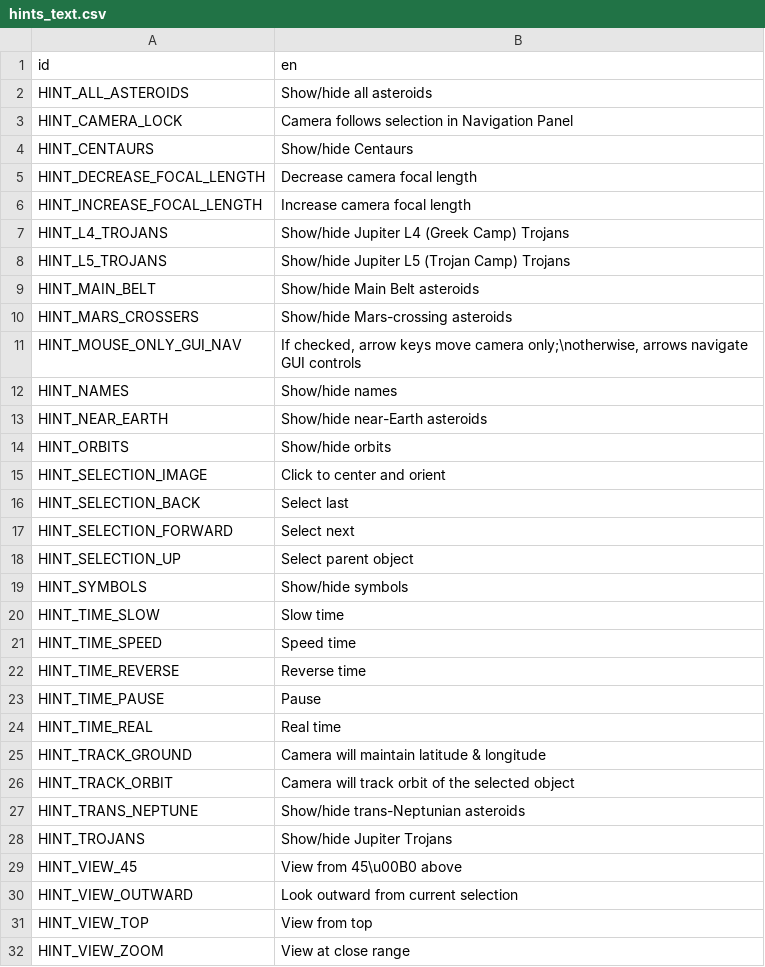
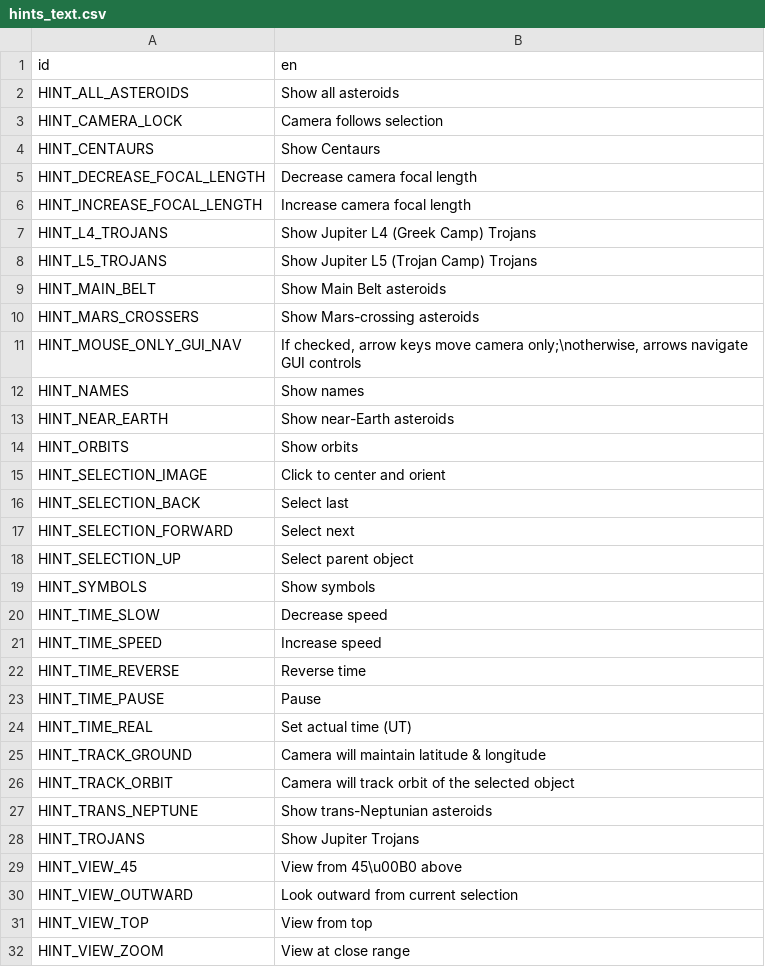
Before and after one commit to ivoyager/ivoyager, a CSV file: data/text/hints_text.csv, drawn as a sheet; only a part is shown.

Commit message:
Added missing hints

```diff
--- a/data/text/hints_text.csv
+++ b/data/text/hints_text.csv
@@ -1,15 +1,15 @@
 id,en
-HINT_ALL_ASTEROIDS,Show/hide all asteroids
-HINT_CAMERA_LOCK,Camera follows selection in Navigation Panel
-HINT_CENTAURS,Show/hide Centaurs
+HINT_ALL_ASTEROIDS,Show all asteroids
+HINT_CAMERA_LOCK,Camera follows selection
+HINT_CENTAURS,Show Centaurs
 HINT_DECREASE_FOCAL_LENGTH,Decrease camera focal length
 HINT_INCREASE_FOCAL_LENGTH,Increase camera focal length
-HINT_L4_TROJANS,Show/hide Jupiter L4 (Greek Camp) Trojans
-HINT_L5_TROJANS,Show/hide Jupiter L5 (Trojan Camp) Trojans
-HINT_MAIN_BELT,Show/hide Main Belt asteroids
-HINT_MARS_CROSSERS,Show/hide Mars-crossing asteroids
+HINT_L4_TROJANS,Show Jupiter L4 (Greek Camp) Trojans
+HINT_L5_TROJANS,Show Jupiter L5 (Trojan Camp) Trojans
+HINT_MAIN_BELT,Show Main Belt asteroids
+HINT_MARS_CROSSERS,Show Mars-crossing asteroids
 HINT_MOUSE_ONLY_GUI_NAV,"If checked, arrow keys move camera only;\notherwise, arrows navigate GUI controls"
-HINT_NAMES,Show/hide names
-HINT_NEAR_EARTH,Show/hide near-Earth asteroids
-HINT_ORBITS,Show/hide orbits
+HINT_NAMES,Show names
+HINT_NEAR_EARTH,Show near-Earth asteroids
+HINT_ORBITS,Show orbits
 HINT_SELECTION_IMAGE,Click to center and orient
@@ -18,12 +18,12 @@ HINT_SELECTION_FORWARD,Select next
 HINT_SELECTION_UP,Select parent object
-HINT_SYMBOLS,Show/hide symbols
-HINT_TIME_SLOW,Slow time
-HINT_TIME_SPEED,Speed time
+HINT_SYMBOLS,Show symbols
+HINT_TIME_SLOW,Decrease speed
+HINT_TIME_SPEED,Increase speed
 HINT_TIME_REVERSE,Reverse time
 HINT_TIME_PAUSE,Pause
-HINT_TIME_REAL,Real time
+HINT_TIME_REAL,Set actual time (UT)
 HINT_TRACK_GROUND,Camera will maintain latitude & longitude
 HINT_TRACK_ORBIT,Camera will track orbit of the selected object
-HINT_TRANS_NEPTUNE,Show/hide trans-Neptunian asteroids
-HINT_TROJANS,Show/hide Jupiter Trojans
+HINT_TRANS_NEPTUNE,Show trans-Neptunian asteroids
+HINT_TROJANS,Show Jupiter Trojans
 HINT_VIEW_45,View from 45\u00B0 above
```
Also changed, not shown: 4 other files.
